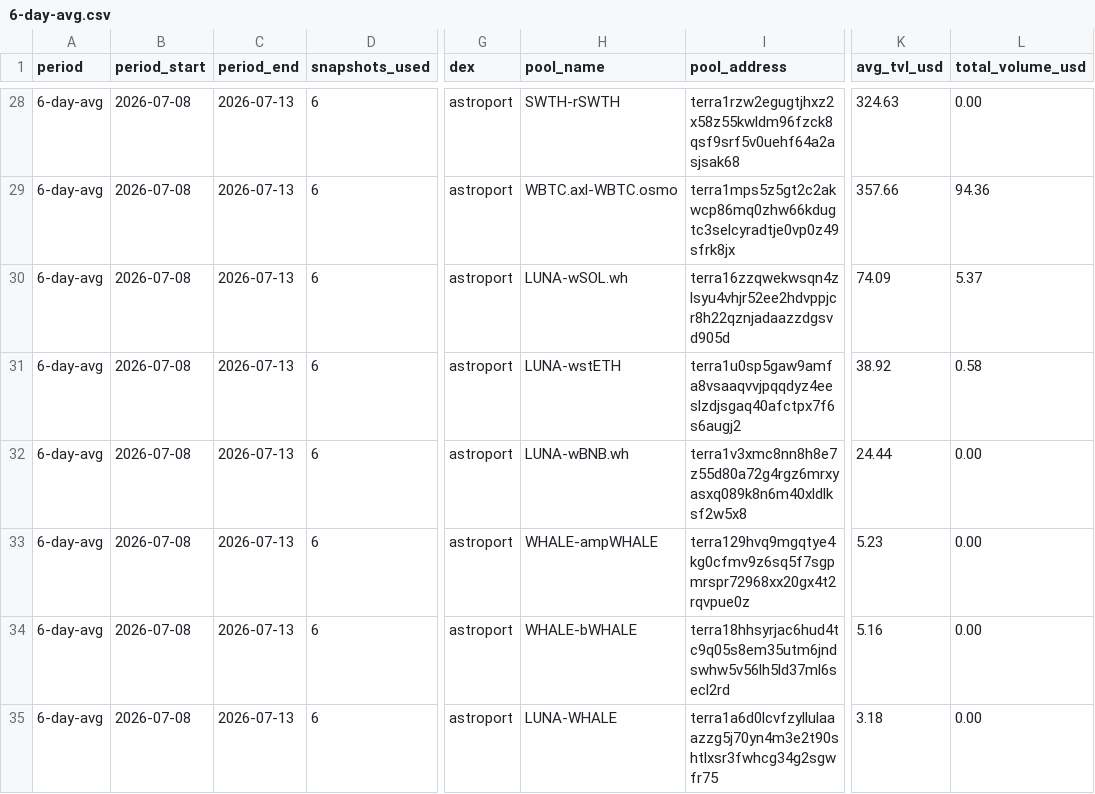
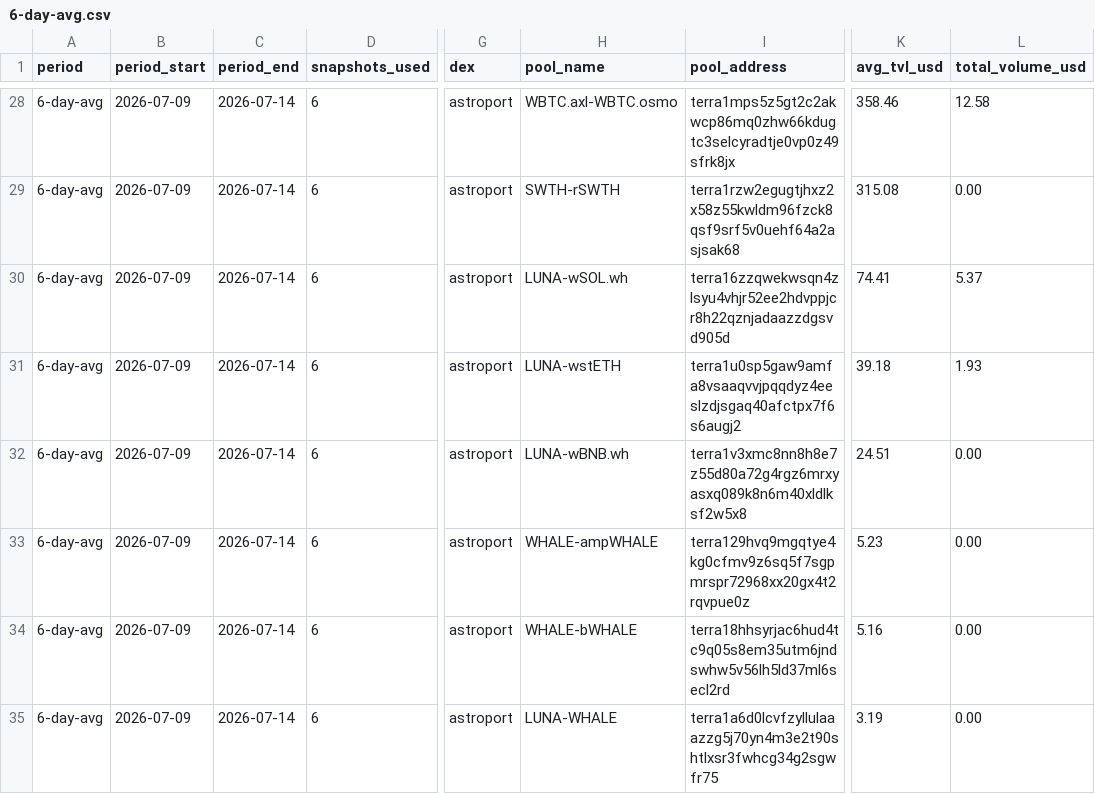
Before and after one commit to defipatriot/astroport-pool-data_2026, a CSV file: 6-day-avg.csv, drawn as a sheet; only a part is shown, gaps mark what is left out; the diff covers the shown part only; the diff names each change by its address in the sheet, - before the commit and + after, or states it on an @@ line.

```diff
--- a/6-day-avg.csv
+++ b/6-day-avg.csv
-B28:B35 (period_start): 2026-07-08
+B28:B35 (period_start): 2026-07-09
-C28:C35 (period_end): 2026-07-13
+C28:C35 (period_end): 2026-07-14
-H28 (pool_name): SWTH-rSWTH
+H28 (pool_name): WBTC.axl-WBTC.osmo
-I28 (pool_address): terra1rzw2egugtjhxz2x58z55kwldm96fzck8qsf9srf5v0uehf64a2asjsak68
+I28 (pool_address): terra1mps5z5gt2c2akwcp86mq0zhw66kdugtc3selcyradtje0vp0z49sfrk8jx
-K28 (avg_tvl_usd): 324.63
+K28 (avg_tvl_usd): 358.46
-L28 (total_volume_usd): 0.00
+L28 (total_volume_usd): 12.58
-H29 (pool_name): WBTC.axl-WBTC.osmo
+H29 (pool_name): SWTH-rSWTH
-I29 (pool_address): terra1mps5z5gt2c2akwcp86mq0zhw66kdugtc3selcyradtje0vp0z49sfrk8jx
+I29 (pool_address): terra1rzw2egugtjhxz2x58z55kwldm96fzck8qsf9srf5v0uehf64a2asjsak68
-K29 (avg_tvl_usd): 357.66
+K29 (avg_tvl_usd): 315.08
-L29 (total_volume_usd): 94.36
+L29 (total_volume_usd): 0.00
-K30 (avg_tvl_usd): 74.09
+K30 (avg_tvl_usd): 74.41
-K31 (avg_tvl_usd): 38.92
+K31 (avg_tvl_usd): 39.18
-L31 (total_volume_usd): 0.58
+L31 (total_volume_usd): 1.93
-K32 (avg_tvl_usd): 24.44
+K32 (avg_tvl_usd): 24.51
-K35 (avg_tvl_usd): 3.18
+K35 (avg_tvl_usd): 3.19
```
Also changed, not shown: 111 edited cells elsewhere in this file.
